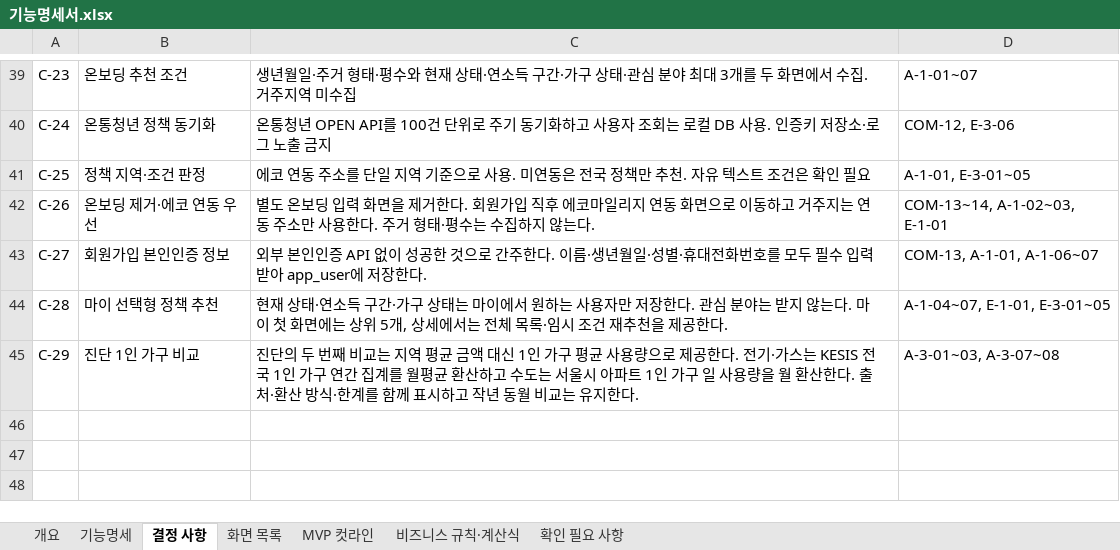
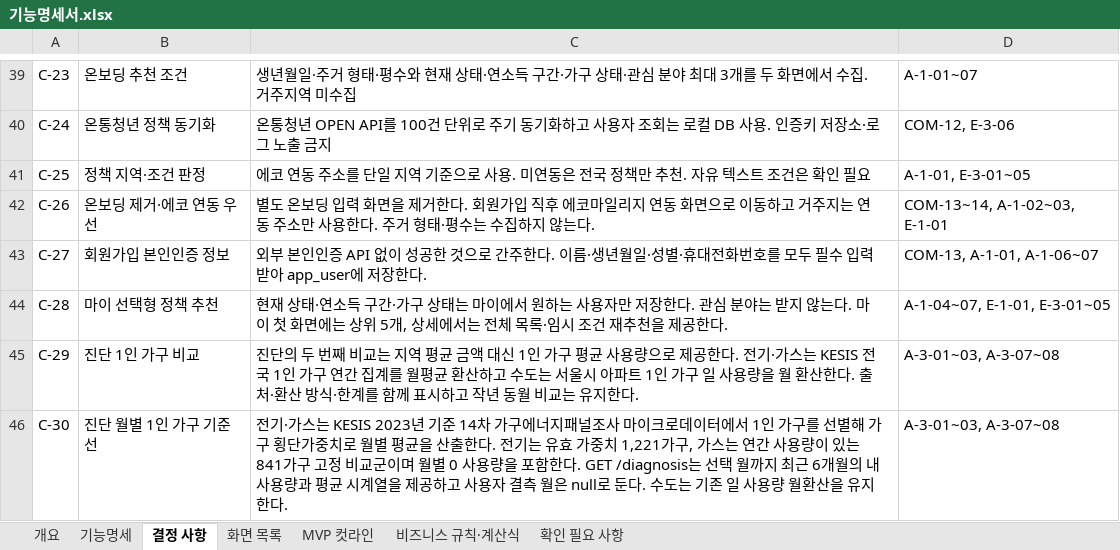
Before and after one commit to dont-worry-be-green/greenpocket, an Excel workbook: docs/feature-spec/기능명세서.xlsx, sheet 결정 사항, drawn as a sheet; only a part is shown, gaps mark what is left out; values as stored, in another font and other column widths than the file's, no borders; the diff names each change by its address in the sheet, - before the commit and + after, or states it on an @@ line.

```diff
--- a/docs/feature-spec/기능명세서.xlsx (sheet 결정 사항)
+++ b/docs/feature-spec/기능명세서.xlsx (sheet 결정 사항)
+row 46: C-30 | 진단 월별 1인 가구 기준선 | 전기·가스는 KESIS 2023년 기준 14차 가구에너지패널조사 마이크로데이터에서 1인 가구를 선별해 가구 횡단가중치로 월별 평균을 산출한다. 전기는 유효 가중치 1,221가구, 가스는 연간 사용량이 있는 841가구 고정 비교군이며 월별 0 사용량을 포함한다. GET /diagnosis는 선택 월까지 최근 6개월의 내 사용량과 평균 시계열을 제공하고 사용자 결측 월은 null로 둔다. 수도는 기존 일 사용량 월환산을 유지한다. | A-3-01~03, A-3-07~08
```
Also changed, not shown: sheet 개요, sheet 기능명세, sheet 확인 필요 사항, sheet 비즈니스 규칙·계산식, 5 other files.
